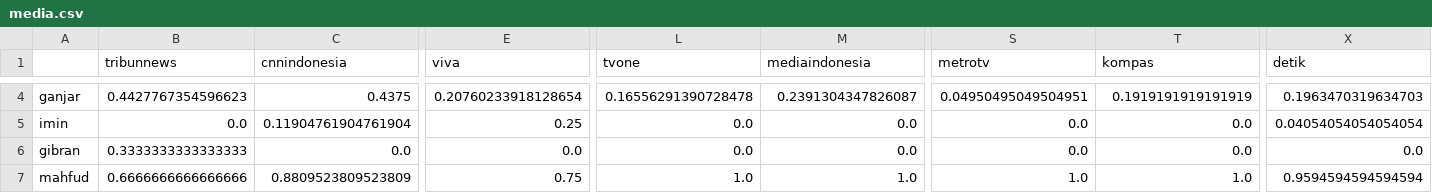
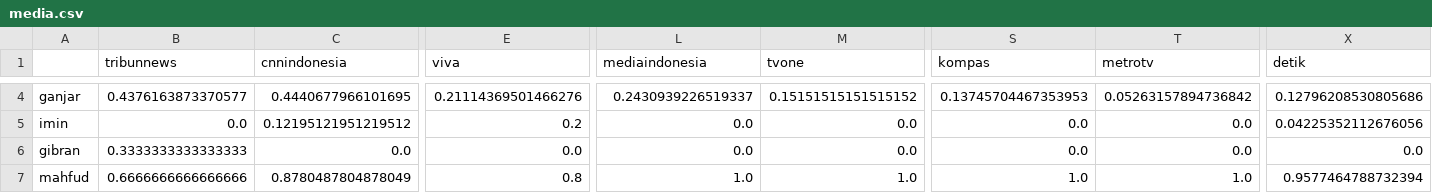
Before and after one commit to muhammad5/table, a CSV file: media.csv, drawn as a sheet; only a part is shown, gaps mark what is left out; the diff covers the shown part only; the diff names each change by its address in the sheet, - before the commit and + after, or states it on an @@ line.

Commit message:
up

```diff
--- a/media.csv
+++ b/media.csv
-L1: tvone
+L1: mediaindonesia
-M1: mediaindonesia
+M1: tvone
-S1: metrotv
+S1: kompas
-T1: kompas
+T1: metrotv
-B4 (tribunnews): 0.4427767354596623
+B4 (tribunnews): 0.4376163873370577
-C4 (cnnindonesia): 0.4375
+C4 (cnnindonesia): 0.4440677966101695
-E4 (viva): 0.20760233918128654
+E4 (viva): 0.21114369501466276
-L4 (mediaindonesia): 0.16556291390728478
+L4 (mediaindonesia): 0.2430939226519337
-M4 (tvone): 0.2391304347826087
+M4 (tvone): 0.15151515151515152
-S4 (kompas): 0.04950495049504951
+S4 (kompas): 0.13745704467353953
-T4 (metrotv): 0.1919191919191919
+T4 (metrotv): 0.05263157894736842
-X4 (detik): 0.1963470319634703
+X4 (detik): 0.12796208530805686
-C5 (cnnindonesia): 0.11904761904761904
+C5 (cnnindonesia): 0.12195121951219512
-E5 (viva): 0.25
+E5 (viva): 0.2
-X5 (detik): 0.04054054054054054
+X5 (detik): 0.04225352112676056
-C7 (cnnindonesia): 0.8809523809523809
+C7 (cnnindonesia): 0.8780487804878049
-E7 (viva): 0.75
+E7 (viva): 0.8
-X7 (detik): 0.9594594594594594
+X7 (detik): 0.9577464788732394
```
Also changed, not shown: 72 edited cells elsewhere in this file.
